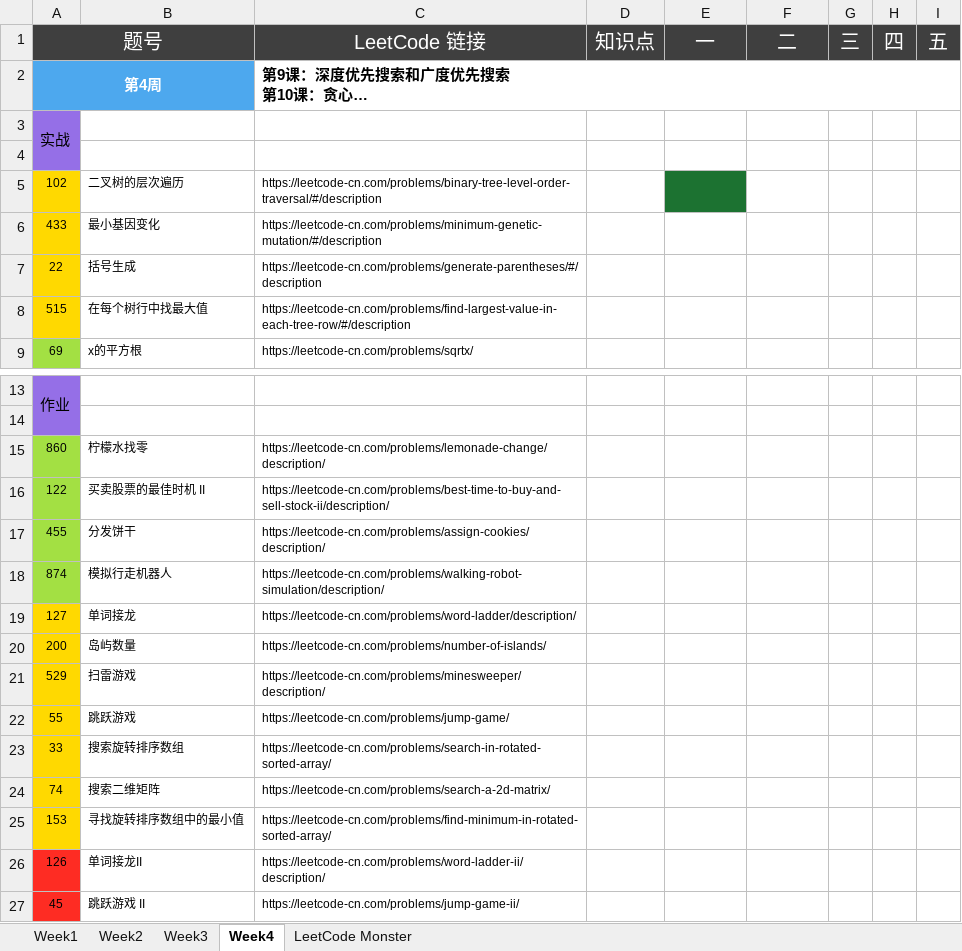
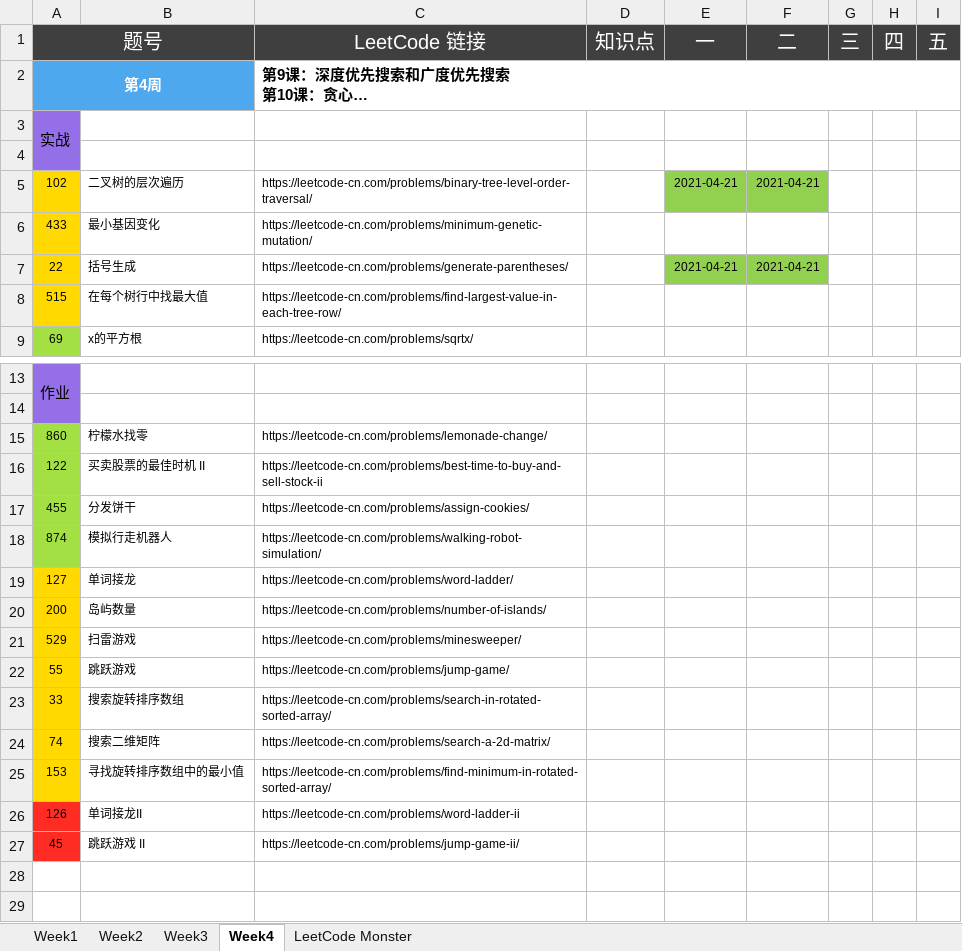
Before and after one commit to automano/Golang-LeetCode, an Excel workbook: Wudu Practice.xlsx, sheet Week4, drawn as a sheet; only a part is shown, gaps mark what is left out; long unchanged cells end in …; values as stored, in another font and other column widths than the file's, no borders; the diff names each change by its address in the sheet, - before the commit and + after, or states it on an @@ line.

```diff
--- a/Wudu Practice.xlsx (sheet Week4)
+++ b/Wudu Practice.xlsx (sheet Week4)
-C5 (LeetCode 链接): https://leetcode-cn.com/problems/binary-tree-level-order-traversal/#/description
+C5 (LeetCode 链接): https://leetcode-cn.com/problems/binary-tree-level-order-traversal/
-E5 (一): (empty)
+E5 (一): 2021-04-21
-E5 fill: #1C7231
+E5 fill: #92D050
-F5 (二): (empty)
+F5 (二): 2021-04-21
-F5 fill: none
+F5 fill: #92D050
-C6 (LeetCode 链接): https://leetcode-cn.com/problems/minimum-genetic-mutation/#/description
+C6 (LeetCode 链接): https://leetcode-cn.com/problems/minimum-genetic-mutation/
-C7 (LeetCode 链接): https://leetcode-cn.com/problems/generate-parentheses/#/description
+C7 (LeetCode 链接): https://leetcode-cn.com/problems/generate-parentheses/
-E7 (一): (empty)
+E7 (一): 2021-04-21
-E7:F7 fill: none
+E7:F7 fill: #92D050
-F7 (二): (empty)
+F7 (二): 2021-04-21
-C8 (LeetCode 链接): https://leetcode-cn.com/problems/find-largest-value-in-each-tree-row/#/description
+C8 (LeetCode 链接): https://leetcode-cn.com/problems/find-largest-value-in-each-tree-row/
-C15 (LeetCode 链接): https://leetcode-cn.com/problems/lemonade-change/description/
+C15 (LeetCode 链接): https://leetcode-cn.com/problems/lemonade-change/
-C16 (LeetCode 链接): https://leetcode-cn.com/problems/best-time-to-buy-and-sell-stock-ii/description/
+C16 (LeetCode 链接): https://leetcode-cn.com/problems/best-time-to-buy-and-sell-stock-ii
-C17 (LeetCode 链接): https://leetcode-cn.com/problems/assign-cookies/description/
+C17 (LeetCode 链接): https://leetcode-cn.com/problems/assign-cookies/
-C18 (LeetCode 链接): https://leetcode-cn.com/problems/walking-robot-simulation/description/
+C18 (LeetCode 链接): https://leetcode-cn.com/problems/walking-robot-simulation/
-C19 (LeetCode 链接): https://leetcode-cn.com/problems/word-ladder/description/
+C19 (LeetCode 链接): https://leetcode-cn.com/problems/word-ladder/
-C21 (LeetCode 链接): https://leetcode-cn.com/problems/minesweeper/description/
+C21 (LeetCode 链接): https://leetcode-cn.com/problems/minesweeper/
-C26 (LeetCode 链接): https://leetcode-cn.com/problems/word-ladder-ii/description/
+C26 (LeetCode 链接): https://leetcode-cn.com/problems/word-ladder-ii
```
Also changed, not shown: sheet LeetCode Monster, 4 other files.
